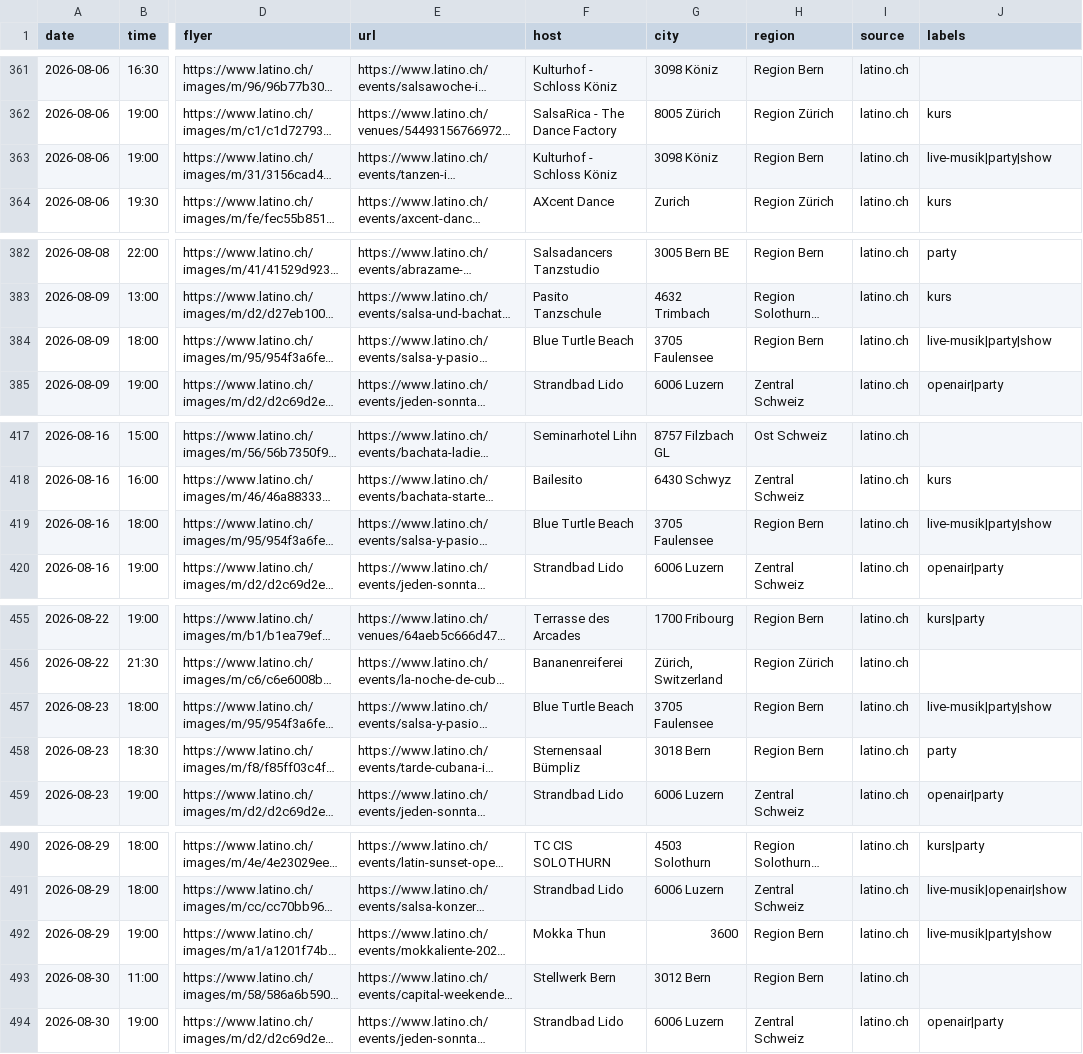
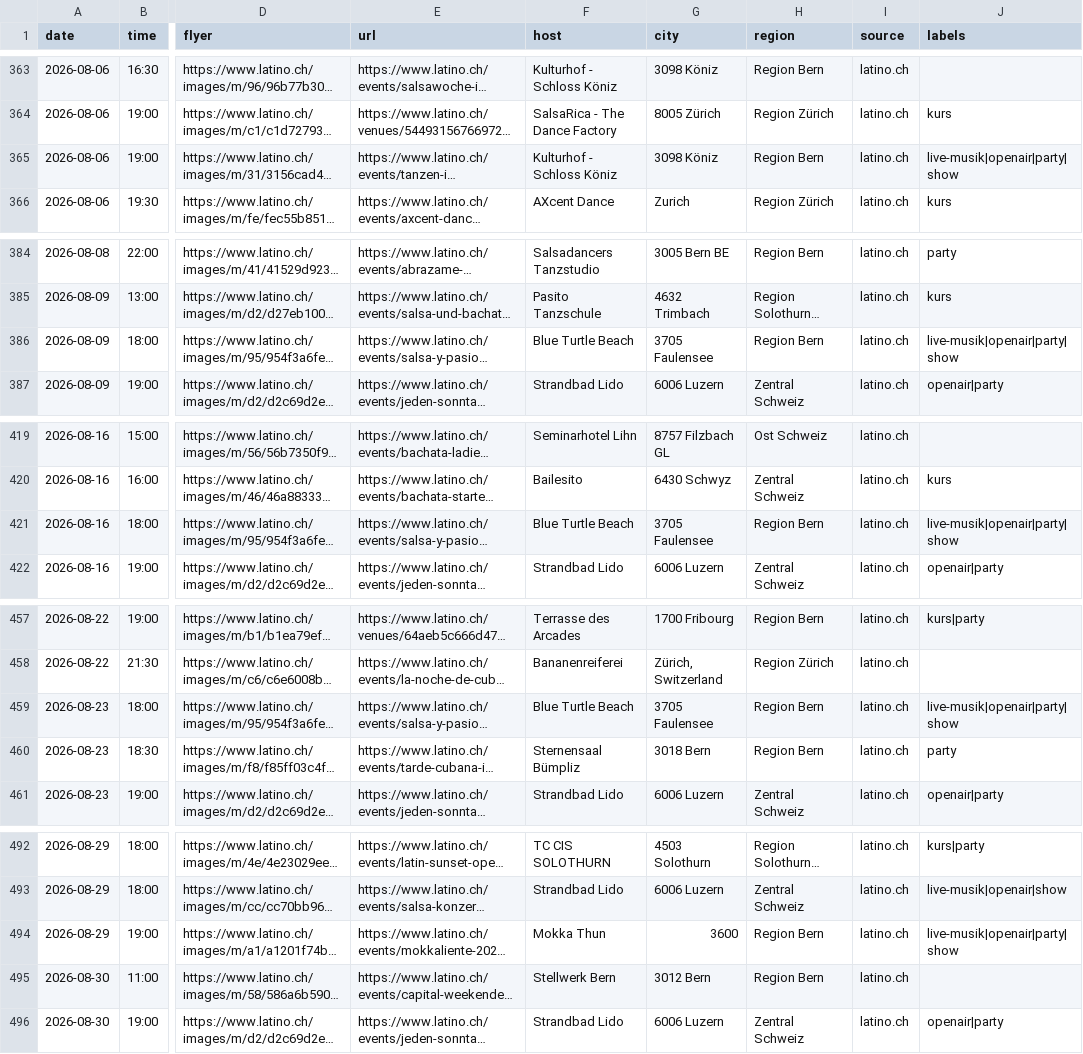
Before and after one commit to aendu/latin-events-be, a CSV file: data/events_latino_ch.csv, drawn as a sheet; only a part is shown, gaps mark what is left out; long unchanged cells end in …; addresses are those after the commit; the diff covers the shown part only; the diff names each change by its address in the sheet, - before the commit and + after, or states it on an @@ line.

```diff
--- a/data/events_latino_ch.csv
+++ b/data/events_latino_ch.csv
-J365 (labels): live-musik|party|show
+J365 (labels): live-musik|openair|party|show
-J386 (labels): live-musik|party|show
+J386 (labels): live-musik|openair|party|show
-J421 (labels): live-musik|party|show
+J421 (labels): live-musik|openair|party|show
-J459 (labels): live-musik|party|show
+J459 (labels): live-musik|openair|party|show
-J494 (labels): live-musik|party|show
+J494 (labels): live-musik|openair|party|show
```
Also changed, not shown: 2 added rows and 10 edited cells elsewhere in this file, public/events.csv.
